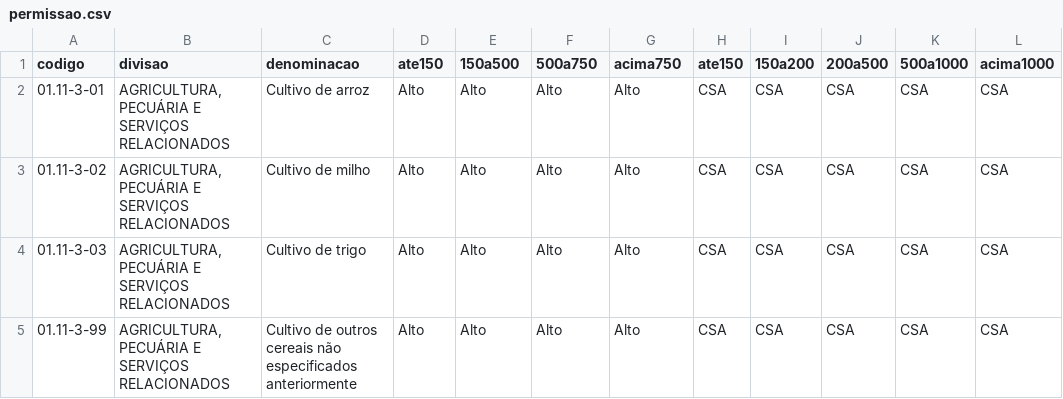
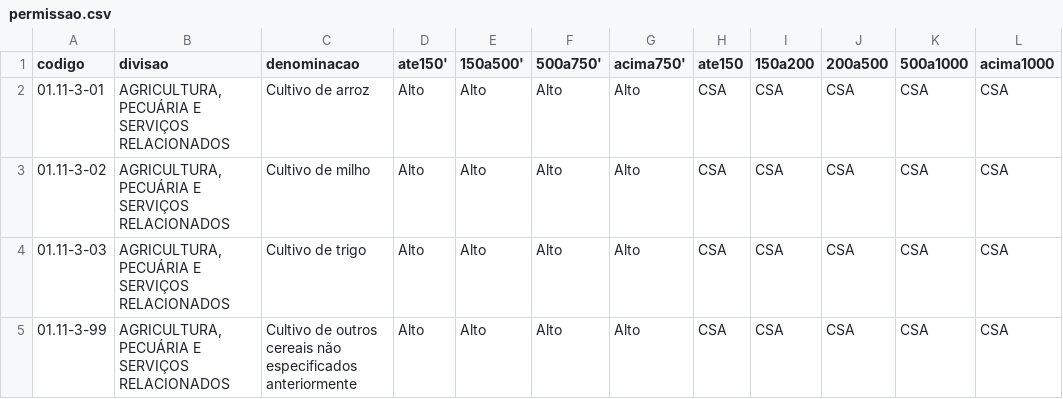
Before and after one commit to vitorhj/pmi_consulta_viabilidade, a CSV file: permissao.csv, drawn as a sheet; only a part is shown.

Commit message:
Update permissao.csv

```diff
--- a/permissao.csv
+++ b/permissao.csv
@@ -1,2 +1,2 @@
-codigo,divisao,denominacao,ate150,150a500,500a750,acima750,ate150,150a200,200a500,500a1000,acima1000
+codigo,divisao,denominacao,ate150',150a500',500a750',acima750',ate150,150a200,200a500,500a1000,acima1000
 01.11-3-01,"AGRICULTURA, PECUÁRIA E SERVIÇOS RELACIONADOS",Cultivo de arroz,Alto,Alto,Alto,Alto,CSA,CSA,CSA,CSA,CSA
```
